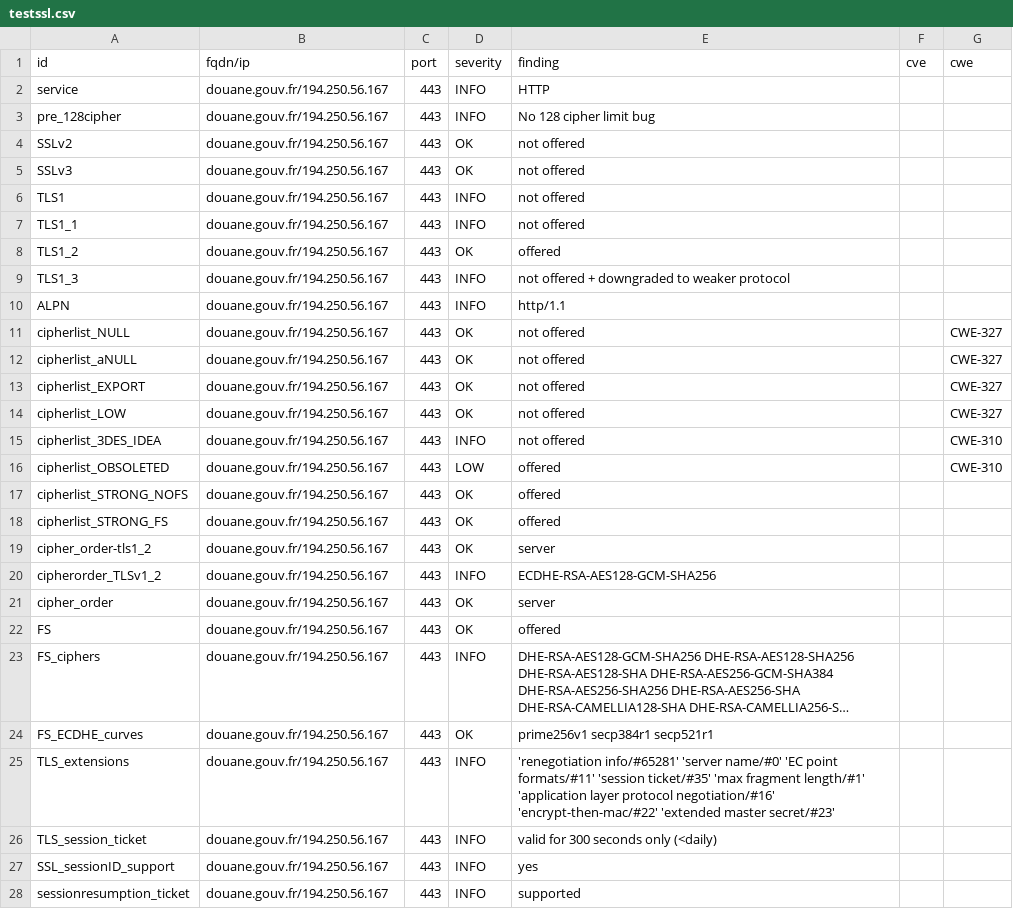
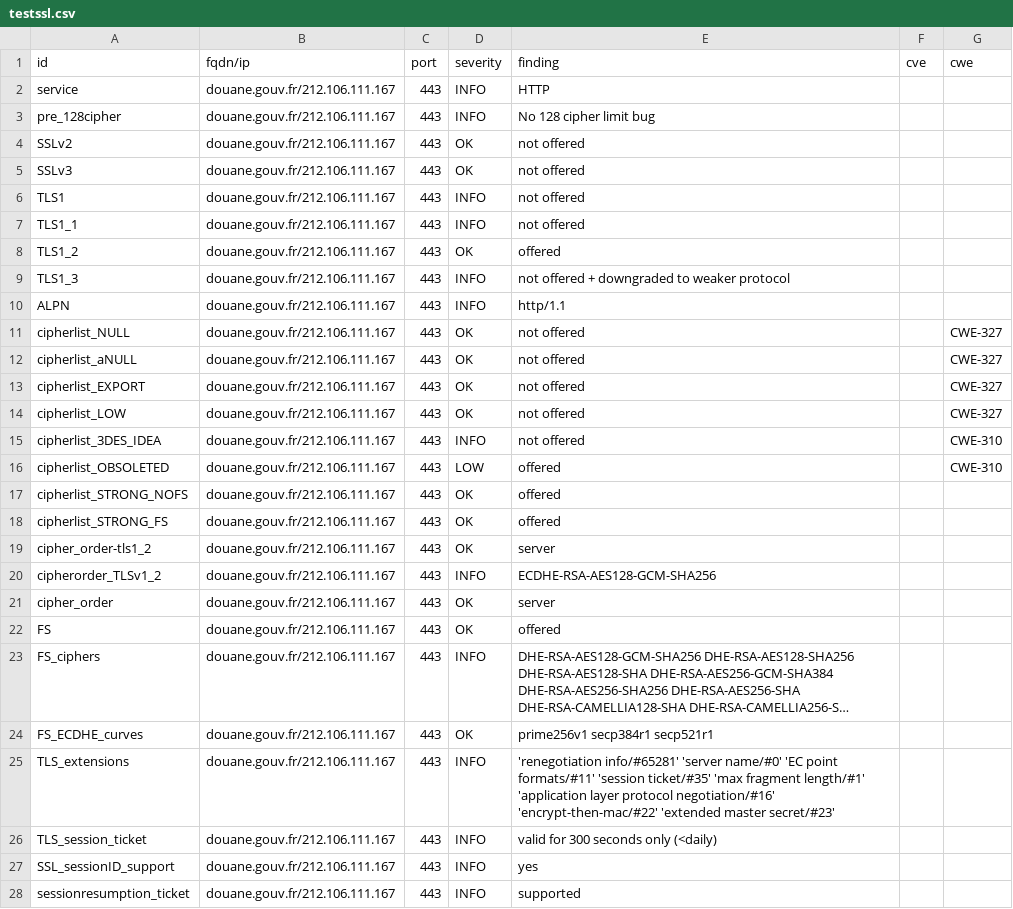
Before and after one commit to GKO-org/dashlordPrd3, a CSV file: results/aHR0cHM6Ly9kb3VhbmUuZ291di5mcg==/testssl.csv, drawn as a sheet; only a part is shown; long unchanged cells end in …; the diff covers the shown part only; the diff names each change by its address in the sheet, - before the commit and + after, or states it on an @@ line.

Commit message:
update: https://douane.gouv.fr

```diff
--- a/results/aHR0cHM6Ly9kb3VhbmUuZ291di5mcg==/testssl.csv
+++ b/results/aHR0cHM6Ly9kb3VhbmUuZ291di5mcg==/testssl.csv
-B2:B28 (fqdn/ip): douane.gouv.fr/194.250.56.167
+B2:B28 (fqdn/ip): douane.gouv.fr/212.106.111.167
```
Also changed, not shown: 125 edited cells elsewhere in this file, 9 other files.
